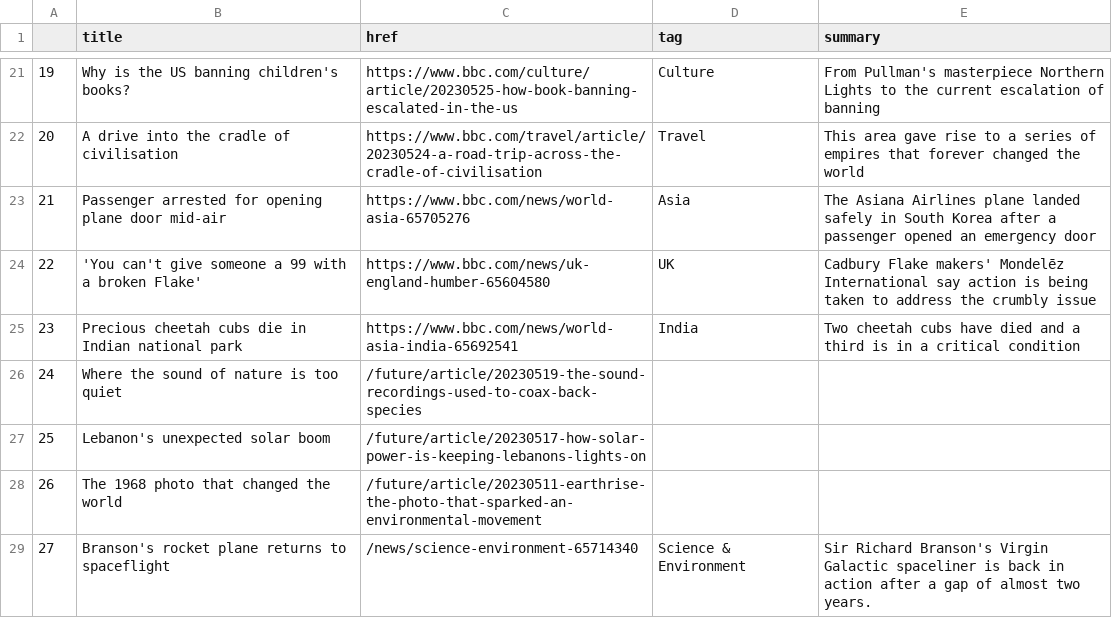
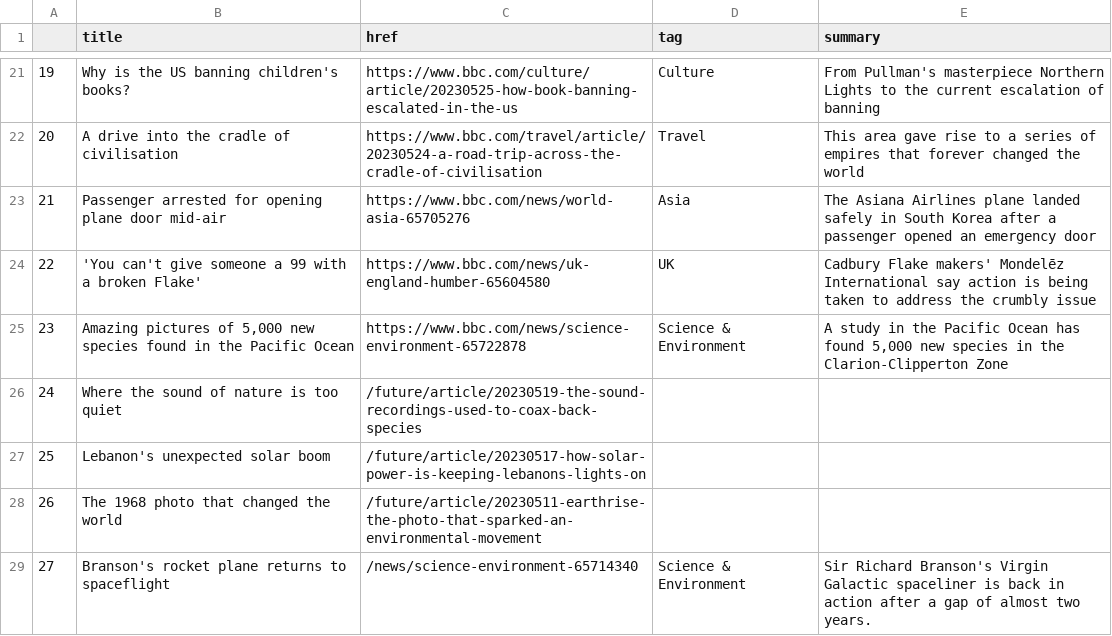
Before and after one commit to jjs021/auto_scraper, a CSV file: bbc-headlines.csv, drawn as a sheet; only a part is shown, gaps mark what is left out.

```diff
--- a/bbc-headlines.csv
+++ b/bbc-headlines.csv
@@ -24,3 +24,3 @@
 22,'You can't give someone a 99 with a broken Flake',https://www.bbc.com/news/uk-england-humber-65604580,UK,Cadbury Flake makers' Mondelēz International say action is being taken to address the crumbly issue
-23,Precious cheetah cubs die in Indian national park,https://www.bbc.com/news/world-asia-india-65692541,India,Two cheetah cubs have died and a third is in a critical condition
+23,"Amazing pictures of 5,000 new species found in the Pacific Ocean",https://www.bbc.com/news/science-environment-65722878,Science & Environment,"A study in the Pacific Ocean has found 5,000 new species in the Clarion-Clipperton Zone"
 24,Where the sound of nature is too quiet,/future/article/20230519-the-sound-recordings-used-to-coax-back-species,,
```
